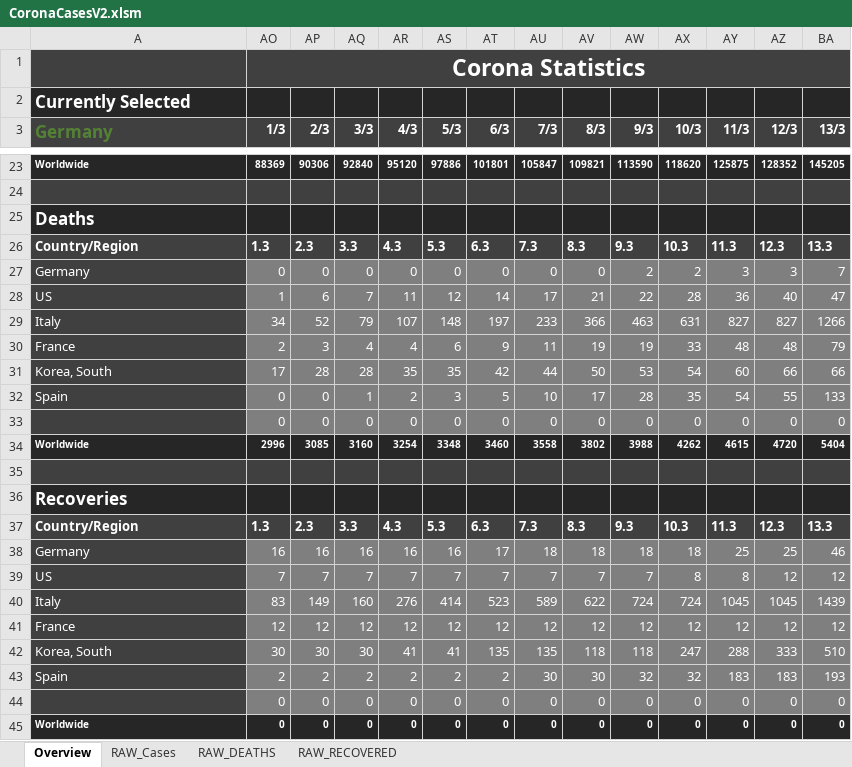
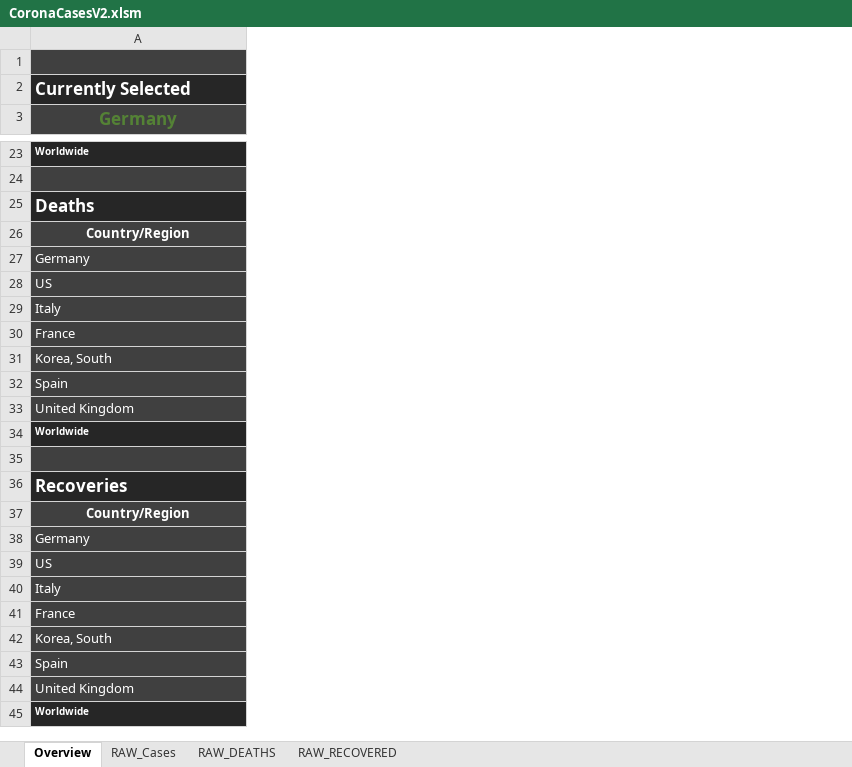
Before and after one commit to relief-melone/corona-cases, an Excel workbook: CoronaCasesV2.xlsm, sheet Overview, drawn as a sheet; only a part is shown, gaps mark what is left out; values as stored, in another font and other column widths than the file's, no borders; charts and pictures and conditional formats and table styles not drawn; removed rows and columns are numbered as before the commit, all else as after; rows hold the shown columns only; the diff covers the shown part only; the diff names each change by its address in the sheet, - before the commit and + after, or states it on an @@ line.

```diff
--- a/CoronaCasesV2.xlsm (sheet Overview)
+++ b/CoronaCasesV2.xlsm (sheet Overview)
@@ column AO (1/3) hidden, row 1: Corona Statistics; row 23: 88369; rows 27-32: 0 | 1 | 34 | 2 | 17 | 0; row 34: 2996; rows 38-43: 16 | 7 | 83 | 12 | 30 | 2; row 45: 0 @@
@@ column AP (2/3) hidden, row 23: 90306; rows 27-32: 0 | 6 | 52 | 3 | 28 | 0; row 34: 3085; rows 38-43: 16 | 7 | 149 | 12 | 30 | 2; row 45: 0 @@
@@ column AQ (3/3) hidden, row 23: 92840; rows 27-32: 0 | 7 | 79 | 4 | 28 | 1; row 34: 3160; rows 38-43: 16 | 7 | 160 | 12 | 30 | 2; row 45: 0 @@
@@ column AR (4/3) hidden, row 23: 95120; rows 27-32: 0 | 11 | 107 | 4 | 35 | 2; row 34: 3254; rows 38-43: 16 | 7 | 276 | 12 | 41 | 2; row 45: 0 @@
@@ column AS (5/3) hidden, row 23: 97886; rows 27-32: 0 | 12 | 148 | 6 | 35 | 3; row 34: 3348; rows 38-43: 16 | 7 | 414 | 12 | 41 | 2; row 45: 0 @@
@@ column AT (6/3) hidden, row 23: 101801; rows 27-32: 0 | 14 | 197 | 9 | 42 | 5; row 34: 3460; rows 38-43: 17 | 7 | 523 | 12 | 135 | 2; row 45: 0 @@
@@ column AU (7/3) hidden, row 23: 105847; rows 27-32: 0 | 17 | 233 | 11 | 44 | 10; row 34: 3558; rows 38-43: 18 | 7 | 589 | 12 | 135 | 30; row 45: 0 @@
@@ column AV (8/3) hidden, row 23: 109821; rows 27-32: 0 | 21 | 366 | 19 | 50 | 17; row 34: 3802; rows 38-43: 18 | 7 | 622 | 12 | 118 | 30; row 45: 0 @@
@@ column AW (9/3) hidden, row 23: 113590; rows 27-32: 2 | 22 | 463 | 19 | 53 | 28; row 34: 3988; rows 38-43: 18 | 7 | 724 | 12 | 118 | 32; row 45: 0 @@
@@ column AX (10/3) hidden, row 23: 118620; rows 27-32: 2 | 28 | 631 | 33 | 54 | 35; row 34: 4262; rows 38-43: 18 | 8 | 724 | 12 | 247 | 32; row 45: 0 @@
@@ column AY (11/3) hidden, row 23: 125875; rows 27-32: 3 | 36 | 827 | 48 | 60 | 54; row 34: 4615; rows 38-43: 25 | 8 | 1045 | 12 | 288 | 183; row 45: 0 @@
@@ column AZ (12/3) hidden, row 23: 128352; rows 27-32: 3 | 40 | 827 | 48 | 66 | 55; row 34: 4720; rows 38-43: 25 | 12 | 1045 | 12 | 333 | 183; row 45: 0 @@
@@ column BA (13/3) hidden, row 23: 145205; rows 27-32: 7 | 47 | 1266 | 79 | 66 | 133; row 34: 5404; rows 38-43: 46 | 12 | 1439 | 12 | 510 | 193; row 45: 0 @@
-A3 alignment: left
+A3 alignment: center
-row 26: Country/Region | 1.3 | 2.3 | 3.3 | 4.3 | 5.3 | 6.3 | 7.3 | 8.3 | 9.3 | 10.3 | 11.3 | 12.3 | 13.3
+row 26: Country/Region
-row 33:  | 0 | 0 | 0 | 0 | 0 | 0 | 0 | 0 | 0 | 0 | 0 | 0 | 0
+row 33: United Kingdom
-row 37: Country/Region | 1.3 | 2.3 | 3.3 | 4.3 | 5.3 | 6.3 | 7.3 | 8.3 | 9.3 | 10.3 | 11.3 | 12.3 | 13.3
+row 37: Country/Region
-row 44:  | 0 | 0 | 0 | 0 | 0 | 0 | 0 | 0 | 0 | 0 | 0 | 0 | 0
+row 44: United Kingdom
```
Also changed, not shown: 2 added rows, 2 removed rows, 19 added columns, 11 removed columns, 79 edited cells and cell formats elsewhere in this sheet, sheet RAW_DEATHS, sheet RAW_Cases, sheet RAW_RECOVERED, formulas that keep their value, hidden cells, charts or pictures.
